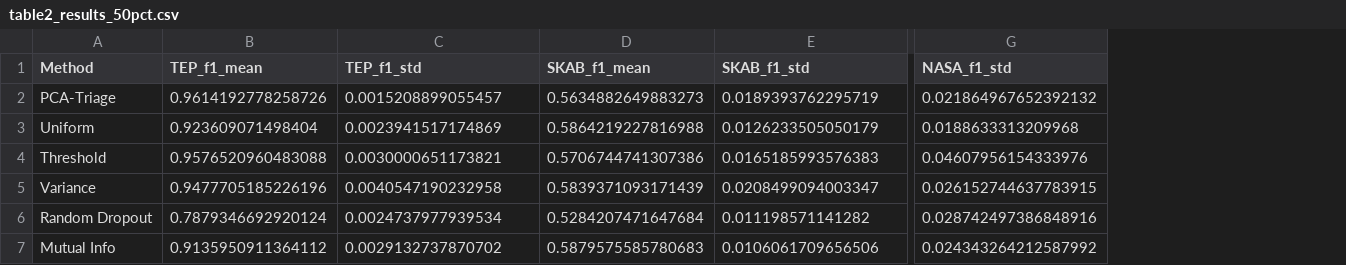
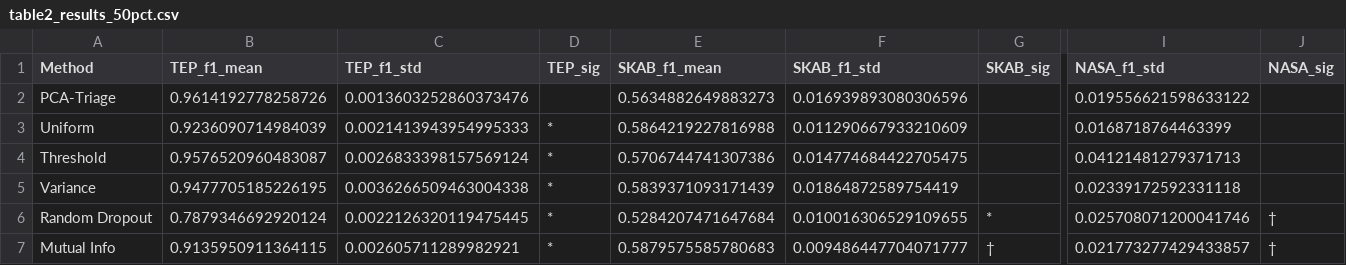
Before and after one commit to ankitlade12/pca-sensor-triage, a CSV file: paper/tables/table2_results_50pct.csv, drawn as a sheet; only a part is shown, gaps mark what is left out; addresses are those after the commit; the diff names each change by its address in the sheet, - before the commit and + after, or states it on an @@ line.

Commit message:
Fix remaining gaps: Wilcoxon markers, NASA adaptivity, README
- Table 2: Add one-sided Wilcoxon significance markers (* p<0.05)
  PCA-Triage significantly better than all baselines on TEP
- NASA Bearing: Add adaptivity heatmap showing importance shift
  to failing bearing channels (+42% sampling rate after onset)
- Add root-level README.md with project overview and setup

```diff
--- a/paper/tables/table2_results_50pct.csv
+++ b/paper/tables/table2_results_50pct.csv
+column D (TEP_sig), rows 3-7: all *
+column G (SKAB_sig), rows 6-7: * | †
+column J (NASA_sig), rows 6-7: † | †
-C2 (TEP_f1_std): 0.0015208899055457
+C2 (TEP_f1_std): 0.0013603252860373476
-F2 (SKAB_f1_std): 0.0189393762295719
+F2 (SKAB_f1_std): 0.016939893080306596
-I2 (NASA_f1_std): 0.021864967652392132
+I2 (NASA_f1_std): 0.019556621598633122
-B3 (TEP_f1_mean): 0.923609071498404
+B3 (TEP_f1_mean): 0.9236090714984039
-C3 (TEP_f1_std): 0.0023941517174869
+C3 (TEP_f1_std): 0.0021413943954995333
-F3 (SKAB_f1_std): 0.0126233505050179
+F3 (SKAB_f1_std): 0.011290667933210609
-I3 (NASA_f1_std): 0.0188633313209968
+I3 (NASA_f1_std): 0.0168718764463399
-B4 (TEP_f1_mean): 0.9576520960483088
+B4 (TEP_f1_mean): 0.9576520960483087
-C4 (TEP_f1_std): 0.0030000651173821
+C4 (TEP_f1_std): 0.0026833398157569124
-F4 (SKAB_f1_std): 0.0165185993576383
+F4 (SKAB_f1_std): 0.014774684422705475
-I4 (NASA_f1_std): 0.04607956154333976
+I4 (NASA_f1_std): 0.04121481279371713
-B5 (TEP_f1_mean): 0.9477705185226196
+B5 (TEP_f1_mean): 0.9477705185226195
-C5 (TEP_f1_std): 0.0040547190232958
+C5 (TEP_f1_std): 0.0036266509463004338
-F5 (SKAB_f1_std): 0.0208499094003347
+F5 (SKAB_f1_std): 0.01864872589754419
-I5 (NASA_f1_std): 0.026152744637783915
+I5 (NASA_f1_std): 0.02339172592331118
-C6 (TEP_f1_std): 0.0024737977939534
+C6 (TEP_f1_std): 0.0022126320119475445
-F6 (SKAB_f1_std): 0.011198571141282
+F6 (SKAB_f1_std): 0.010016306529109655
-I6 (NASA_f1_std): 0.028742497386848916
+I6 (NASA_f1_std): 0.025708071200041746
-B7 (TEP_f1_mean): 0.9135950911364112
+B7 (TEP_f1_mean): 0.9135950911364115
-C7 (TEP_f1_std): 0.0029132737870702
+C7 (TEP_f1_std): 0.002605711289982921
-F7 (SKAB_f1_std): 0.0106061709656506
+F7 (SKAB_f1_std): 0.009486447704071777
-I7 (NASA_f1_std): 0.024343264212587992
+I7 (NASA_f1_std): 0.021773277429433857
```
Also changed, not shown: 2 other files.
